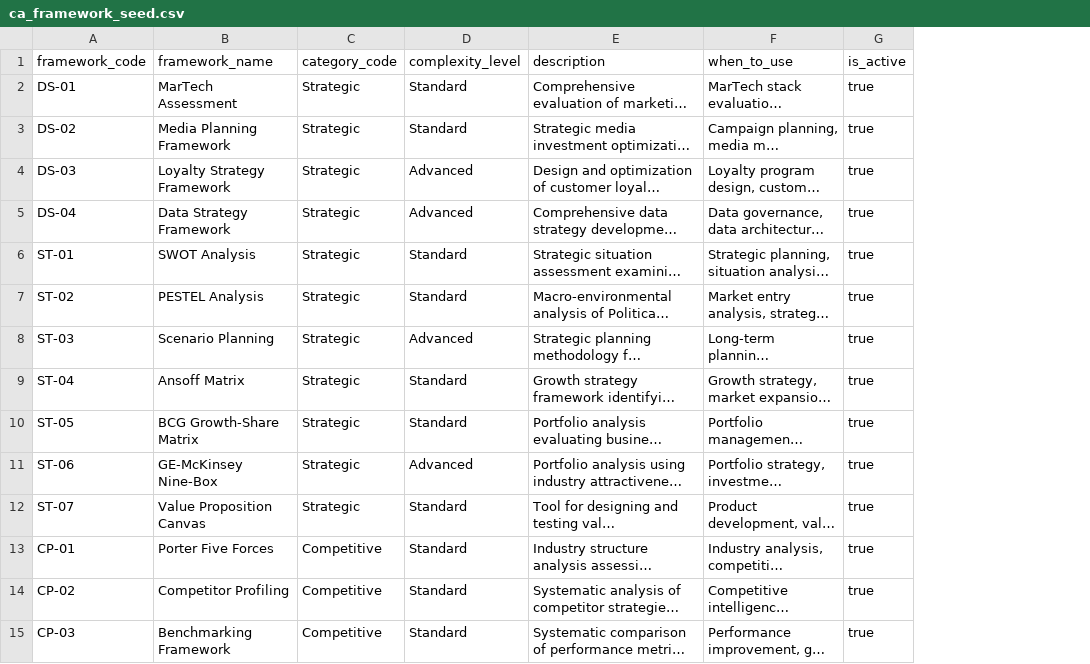
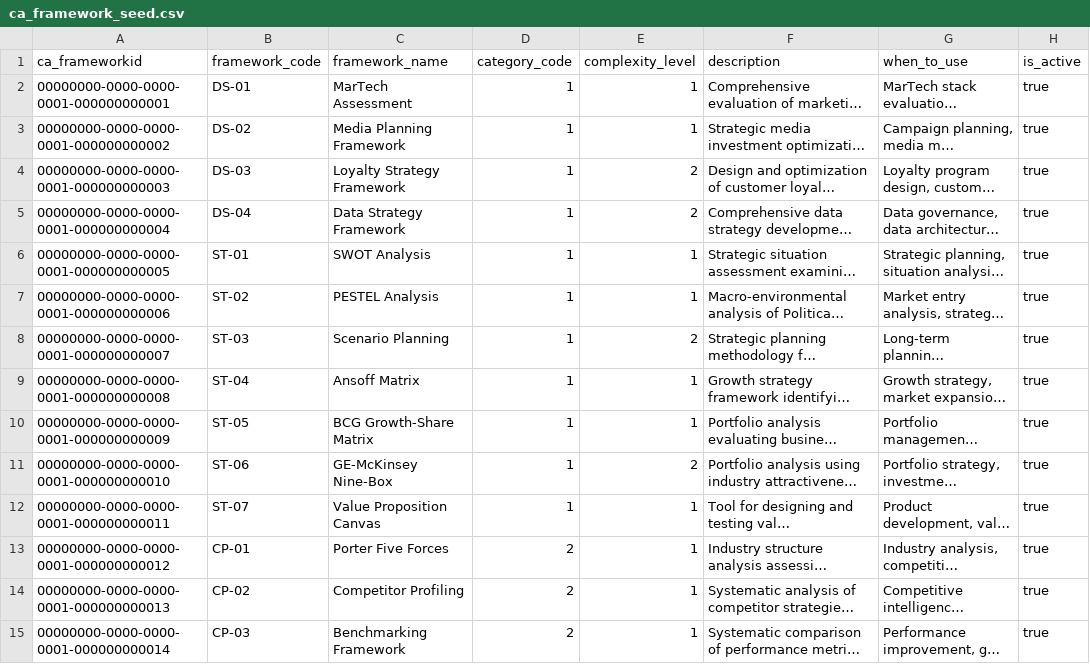
Before and after one commit to kevcofett/Kessel-Digital-Agent-Platform, a CSV file: base/dataverse/seed/ca_framework_seed.csv, drawn as a sheet; only a part is shown; long unchanged cells end in …; addresses are those after the commit; the diff covers the shown part only; the diff names each change by its address in the sheet, - before the commit and + after, or states it on an @@ line.

```diff
--- a/base/dataverse/seed/ca_framework_seed.csv
+++ b/base/dataverse/seed/ca_framework_seed.csv
+column A (ca_frameworkid), rows 2-15: 00000000-0000-0000-0001-000000000001 | 00000000-0000-0000-0001-000000000002 | 00000000-0000-0000-0001-000000000003 | 00000000-0000-0000-0001-000000000004 | 00000000-0000-0000-0001-000000000005 | 00000000-0000-0000-0001-000000000006 | 00000000-0000-0000-0001-000000000007 | 00000000-0000-0000-0001-000000000008 | 00000000-0000-0000-0001-000000000009 | 00000000-0000-0000-0001-000000000010 | 00000000-0000-0000-0001-000000000011 | 00000000-0000-0000-0001-000000000012 | 00000000-0000-0000-0001-000000000013 | 00000000-0000-0000-0001-000000000014
-D2:D12 (category_code): Strategic
+D2:D12 (category_code): 1
-E2:E3 (complexity_level): Standard
+E2:E3 (complexity_level): 1
-E4:E5 (complexity_level): Advanced
+E4:E5 (complexity_level): 2
-E6:E7 (complexity_level): Standard
+E6:E7 (complexity_level): 1
-E8 (complexity_level): Advanced
+E8 (complexity_level): 2
-E9:E10 (complexity_level): Standard
+E9:E10 (complexity_level): 1
-E11 (complexity_level): Advanced
+E11 (complexity_level): 2
-E12:E15 (complexity_level): Standard
+E12:E15 (complexity_level): 1
-D13:D15 (category_code): Competitive
+D13:D15 (category_code): 2
```
Also changed, not shown: 92 edited cells elsewhere in this file, 30 other files.
